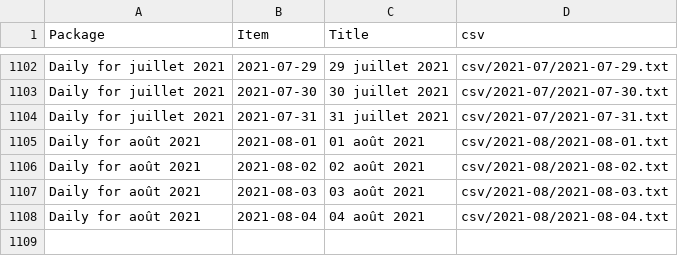
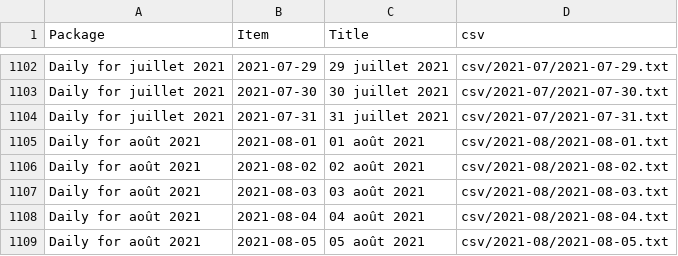
Before and after one commit to jsreynaud/jsreynaud.github.io, a CSV file: datasets.csv, drawn as a sheet; only a part is shown, gaps mark what is left out.

Commit message:
Autocommit stats jeudi 5 août 2021, 16:04:13 (UTC+0000)

```diff
--- a/datasets.csv
+++ b/datasets.csv
@@ -1108 +1108,2 @@
 "Daily for août 2021","2021-08-04","04 août 2021","csv/2021-08/2021-08-04.txt"
+"Daily for août 2021","2021-08-05","05 août 2021","csv/2021-08/2021-08-05.txt"
```
Also changed, not shown: 5 other files.
